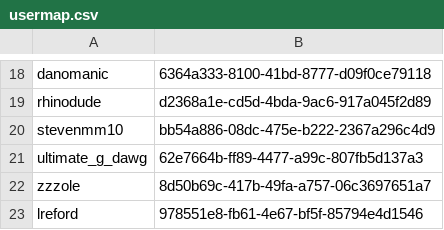
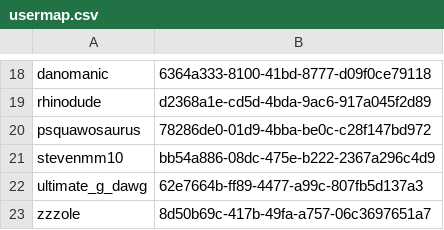
Before and after one commit to DrizzlyOwl/mineapple-minecraft-server, a CSV file: plugins/Essentials/usermap.csv, drawn as a sheet; only a part is shown, gaps mark what is left out; the shorter side is filled out with more unchanged rows; the diff names each change by its address in the sheet, - before the commit and + after, or states it on an @@ line.

```diff
--- a/plugins/Essentials/usermap.csv
+++ b/plugins/Essentials/usermap.csv
+row 20: psquawosaurus | 78286de0-01d9-4bba-be0c-c28f147bd972
```
Also changed, not shown: 21 other files.
